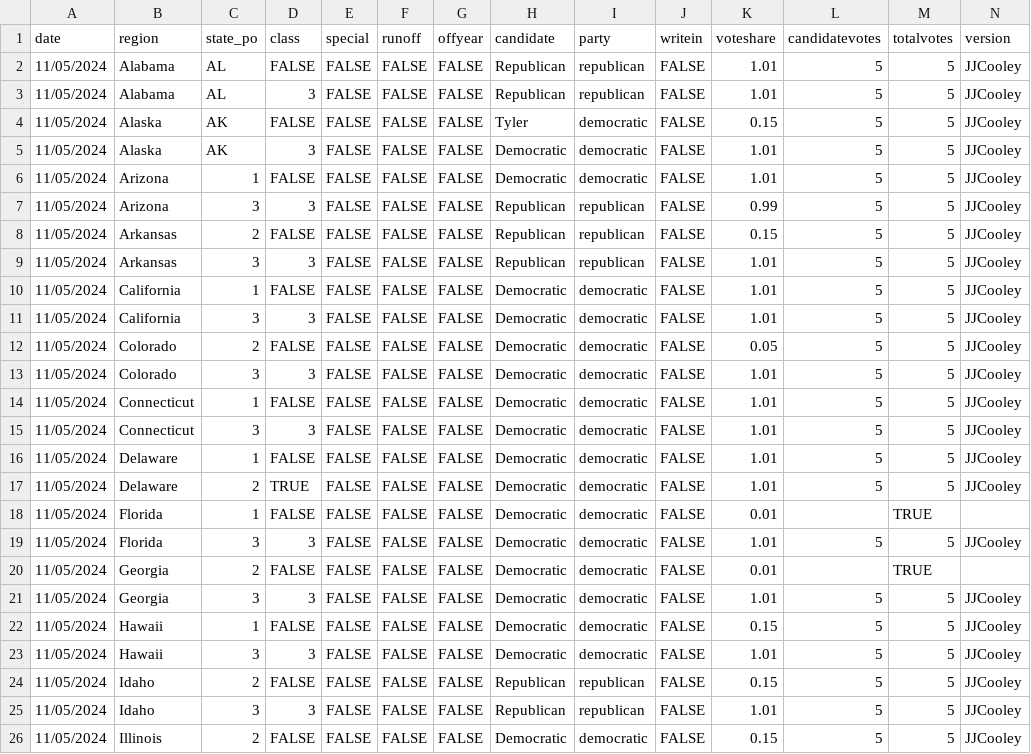
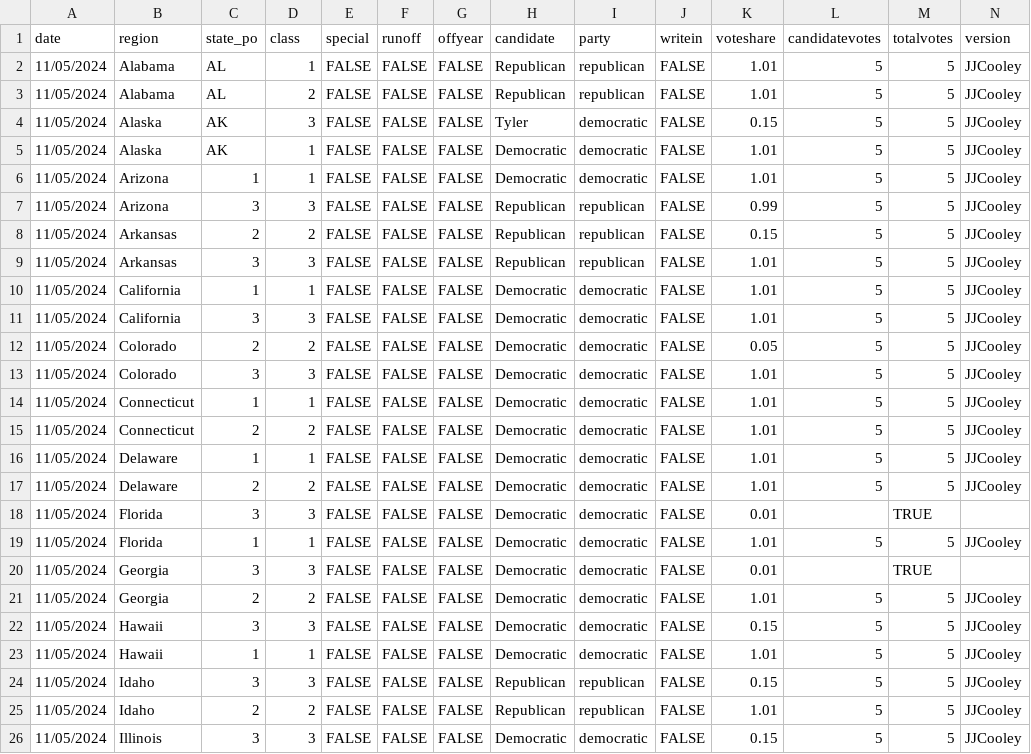
Before and after one commit to clohasmail-max/clohasmail-max.github.io, a CSV file: csv-sources/past-senate.csv, drawn as a sheet; only a part is shown; the diff covers the shown part only.

```diff
--- a/csv-sources/past-senate.csv
+++ b/csv-sources/past-senate.csv
@@ -1,26 +1,26 @@
 date,region,state_po,class,special,runoff,offyear,candidate,party,writein,voteshare,candidatevotes,totalvotes,version
-11/05/2024,Alabama,AL,FALSE,FALSE,FALSE,FALSE,Republican,republican,FALSE,1.01,5,5,JJCooley
-11/05/2024,Alabama,AL,3,FALSE,FALSE,FALSE,Republican,republican,FALSE,1.01,5,5,JJCooley
-11/05/2024,Alaska,AK,FALSE,FALSE,FALSE,FALSE,Tyler,democratic,FALSE,0.15,5,5,JJCooley
-11/05/2024,Alaska,AK,3,FALSE,FALSE,FALSE,Democratic,democratic,FALSE,1.01,5,5,JJCooley
-11/05/2024,Arizona,1,FALSE,FALSE,FALSE,FALSE,Democratic,democratic,FALSE,1.01,5,5,JJCooley
+11/05/2024,Alabama,AL,1,FALSE,FALSE,FALSE,Republican,republican,FALSE,1.01,5,5,JJCooley
+11/05/2024,Alabama,AL,2,FALSE,FALSE,FALSE,Republican,republican,FALSE,1.01,5,5,JJCooley
+11/05/2024,Alaska,AK,3,FALSE,FALSE,FALSE,Tyler,democratic,FALSE,0.15,5,5,JJCooley
+11/05/2024,Alaska,AK,1,FALSE,FALSE,FALSE,Democratic,democratic,FALSE,1.01,5,5,JJCooley
+11/05/2024,Arizona,1,1,FALSE,FALSE,FALSE,Democratic,democratic,FALSE,1.01,5,5,JJCooley
 11/05/2024,Arizona,3,3,FALSE,FALSE,FALSE,Republican,republican,FALSE,0.99,5,5,JJCooley
-11/05/2024,Arkansas,2,FALSE,FALSE,FALSE,FALSE,Republican,republican,FALSE,0.15,5,5,JJCooley
+11/05/2024,Arkansas,2,2,FALSE,FALSE,FALSE,Republican,republican,FALSE,0.15,5,5,JJCooley
 11/05/2024,Arkansas,3,3,FALSE,FALSE,FALSE,Republican,republican,FALSE,1.01,5,5,JJCooley
-11/05/2024,California,1,FALSE,FALSE,FALSE,FALSE,Democratic,democratic,FALSE,1.01,5,5,JJCooley
+11/05/2024,California,1,1,FALSE,FALSE,FALSE,Democratic,democratic,FALSE,1.01,5,5,JJCooley
 11/05/2024,California,3,3,FALSE,FALSE,FALSE,Democratic,democratic,FALSE,1.01,5,5,JJCooley
-11/05/2024,Colorado,2,FALSE,FALSE,FALSE,FALSE,Democratic,democratic,FALSE,0.05,5,5,JJCooley
+11/05/2024,Colorado,2,2,FALSE,FALSE,FALSE,Democratic,democratic,FALSE,0.05,5,5,JJCooley
 11/05/2024,Colorado,3,3,FALSE,FALSE,FALSE,Democratic,democratic,FALSE,1.01,5,5,JJCooley
-11/05/2024,Connecticut,1,FALSE,FALSE,FALSE,FALSE,Democratic,democratic,FALSE,1.01,5,5,JJCooley
-11/05/2024,Connecticut,3,3,FALSE,FALSE,FALSE,Democratic,democratic,FALSE,1.01,5,5,JJCooley
-11/05/2024,Delaware,1,FALSE,FALSE,FALSE,FALSE,Democratic,democratic,FALSE,1.01,5,5,JJCooley
-11/05/2024,Delaware,2,TRUE,FALSE,FALSE,FALSE,Democratic,democratic,FALSE,1.01,5,5,JJCooley
-11/05/2024,Florida,1,FALSE,FALSE,FALSE,FALSE,Democratic,democratic,FALSE,0.01,,TRUE
-11/05/2024,Florida,3,3,FALSE,FALSE,FALSE,Democratic,democratic,FALSE,1.01,5,5,JJCooley
-11/05/2024,Georgia,2,FALSE,FALSE,FALSE,FALSE,Democratic,democratic,FALSE,0.01,,TRUE
-11/05/2024,Georgia,3,3,FALSE,FALSE,FALSE,Democratic,democratic,FALSE,1.01,5,5,JJCooley
-11/05/2024,Hawaii,1,FALSE,FALSE,FALSE,FALSE,Democratic,democratic,FALSE,0.15,5,5,JJCooley
-11/05/2024,Hawaii,3,3,FALSE,FALSE,FALSE,Democratic,democratic,FALSE,1.01,5,5,JJCooley
-11/05/2024,Idaho,2,FALSE,FALSE,FALSE,FALSE,Republican,republican,FALSE,0.15,5,5,JJCooley
-11/05/2024,Idaho,3,3,FALSE,FALSE,FALSE,Republican,republican,FALSE,1.01,5,5,JJCooley
-11/05/2024,Illinois,2,FALSE,FALSE,FALSE,FALSE,Democratic,democratic,FALSE,0.15,5,5,JJCooley
+11/05/2024,Connecticut,1,1,FALSE,FALSE,FALSE,Democratic,democratic,FALSE,1.01,5,5,JJCooley
+11/05/2024,Connecticut,2,2,FALSE,FALSE,FALSE,Democratic,democratic,FALSE,1.01,5,5,JJCooley
+11/05/2024,Delaware,1,1,FALSE,FALSE,FALSE,Democratic,democratic,FALSE,1.01,5,5,JJCooley
+11/05/2024,Delaware,2,2,FALSE,FALSE,FALSE,Democratic,democratic,FALSE,1.01,5,5,JJCooley
+11/05/2024,Florida,3,3,FALSE,FALSE,FALSE,Democratic,democratic,FALSE,0.01,,TRUE
+11/05/2024,Florida,1,1,FALSE,FALSE,FALSE,Democratic,democratic,FALSE,1.01,5,5,JJCooley
+11/05/2024,Georgia,3,3,FALSE,FALSE,FALSE,Democratic,democratic,FALSE,0.01,,TRUE
+11/05/2024,Georgia,2,2,FALSE,FALSE,FALSE,Democratic,democratic,FALSE,1.01,5,5,JJCooley
+11/05/2024,Hawaii,3,3,FALSE,FALSE,FALSE,Democratic,democratic,FALSE,0.15,5,5,JJCooley
+11/05/2024,Hawaii,1,1,FALSE,FALSE,FALSE,Democratic,democratic,FALSE,1.01,5,5,JJCooley
+11/05/2024,Idaho,3,3,FALSE,FALSE,FALSE,Republican,republican,FALSE,0.15,5,5,JJCooley
+11/05/2024,Idaho,2,2,FALSE,FALSE,FALSE,Republican,republican,FALSE,1.01,5,5,JJCooley
+11/05/2024,Illinois,3,3,FALSE,FALSE,FALSE,Democratic,democratic,FALSE,0.15,5,5,JJCooley
```
Also changed, not shown: 78 edited cells elsewhere in this file.
